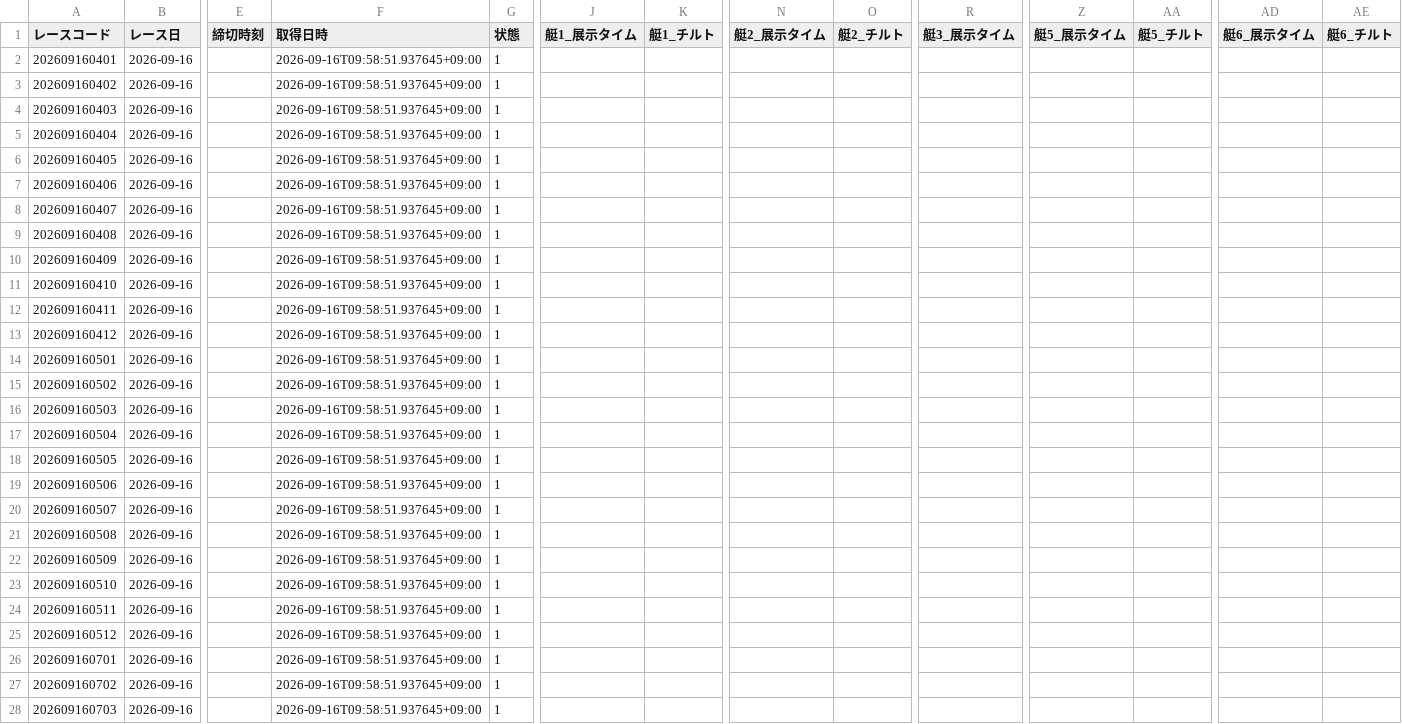
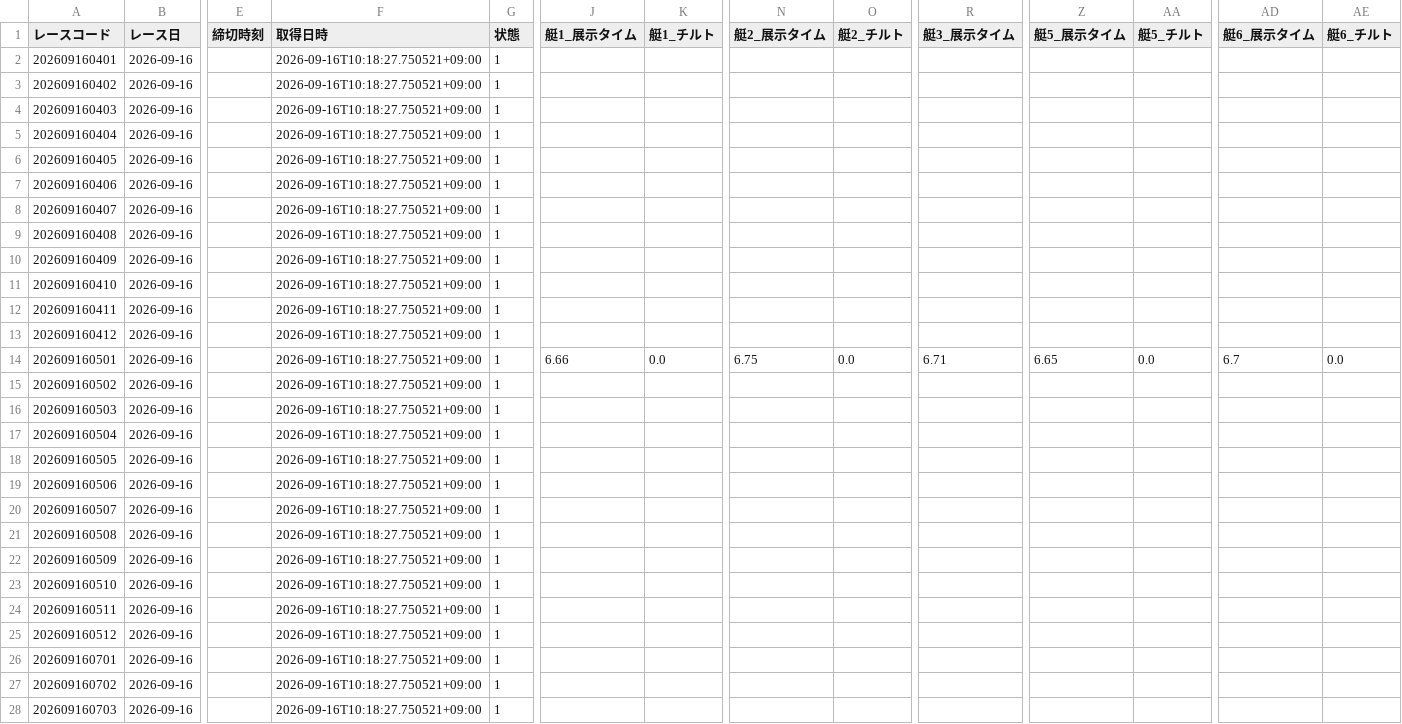
Before and after one commit to seeeek-debug/boatracecsv.github.io, a CSV file: data/previews/tkz/2026/09/16.csv, drawn as a sheet; only a part is shown, gaps mark what is left out; the diff covers the shown part only; the diff names each change by its address in the sheet, - before the commit and + after, or states it on an @@ line.

```diff
--- a/data/previews/tkz/2026/09/16.csv
+++ b/data/previews/tkz/2026/09/16.csv
-F2:F28 (取得日時): 2026-09-16T09:58:51.937645+09:00
+F2:F28 (取得日時): 2026-09-16T10:18:27.750521+09:00
-J14 (艇1_展示タイム): (empty)
+J14 (艇1_展示タイム): 6.66
-K14 (艇1_チルト): (empty)
+K14 (艇1_チルト): 0.0
-N14 (艇2_展示タイム): (empty)
+N14 (艇2_展示タイム): 6.75
-O14 (艇2_チルト): (empty)
+O14 (艇2_チルト): 0.0
-R14 (艇3_展示タイム): (empty)
+R14 (艇3_展示タイム): 6.71
-Z14 (艇5_展示タイム): (empty)
+Z14 (艇5_展示タイム): 6.65
-AA14 (艇5_チルト): (empty)
+AA14 (艇5_チルト): 0.0
-AD14 (艇6_展示タイム): (empty)
+AD14 (艇6_展示タイム): 6.7
-AE14 (艇6_チルト): (empty)
+AE14 (艇6_チルト): 0.0
```
Also changed, not shown: 162 edited cells elsewhere in this file.
